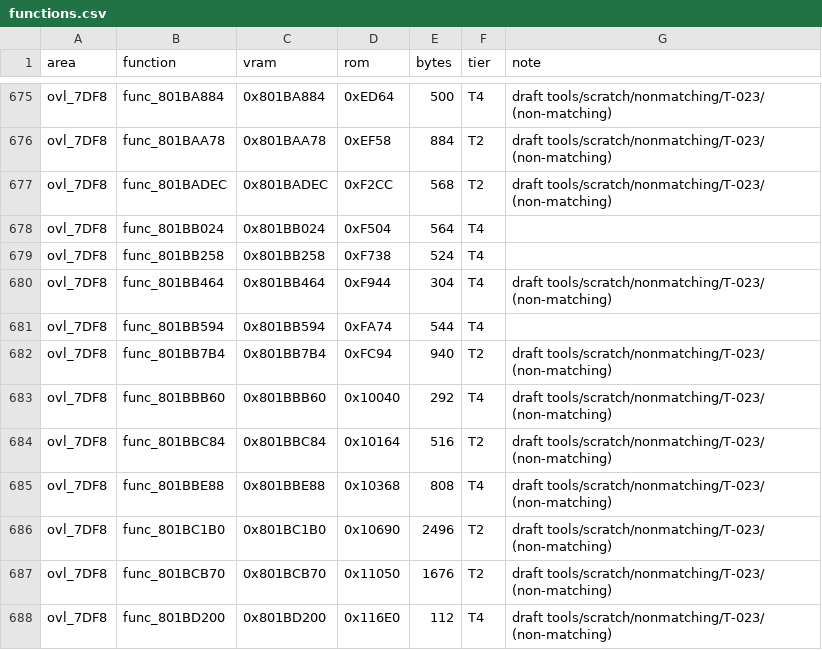
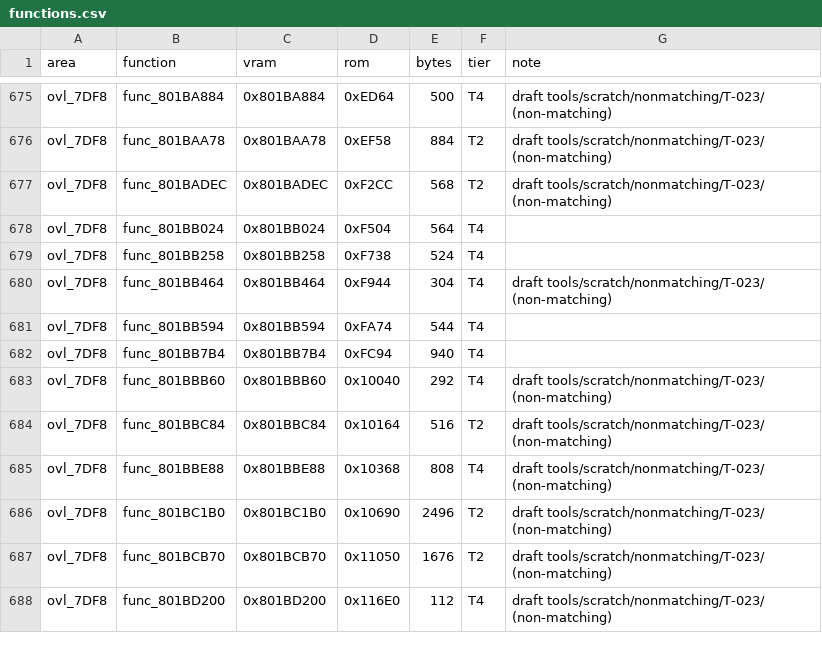
Before and after one commit to RodrigoTR04/killer-instinct-gold-n64, a CSV file: docs/functions.csv, drawn as a sheet; only a part is shown, gaps mark what is left out.

Commit message:
Match func_801BB7B4 sound selection

```diff
--- a/docs/functions.csv
+++ b/docs/functions.csv
@@ -681,3 +681,3 @@ ovl_7DF8,func_801BB464,0x801BB464,0xF944,304,T4,draft tools/scratch/nonmatching/
 ovl_7DF8,func_801BB594,0x801BB594,0xFA74,544,T4,
-ovl_7DF8,func_801BB7B4,0x801BB7B4,0xFC94,940,T2,draft tools/scratch/nonmatching/T-023/ (non-matching)
+ovl_7DF8,func_801BB7B4,0x801BB7B4,0xFC94,940,T4,
 ovl_7DF8,func_801BBB60,0x801BBB60,0x10040,292,T4,draft tools/scratch/nonmatching/T-023/ (non-matching)
```
Also changed, not shown: 1 other file.
